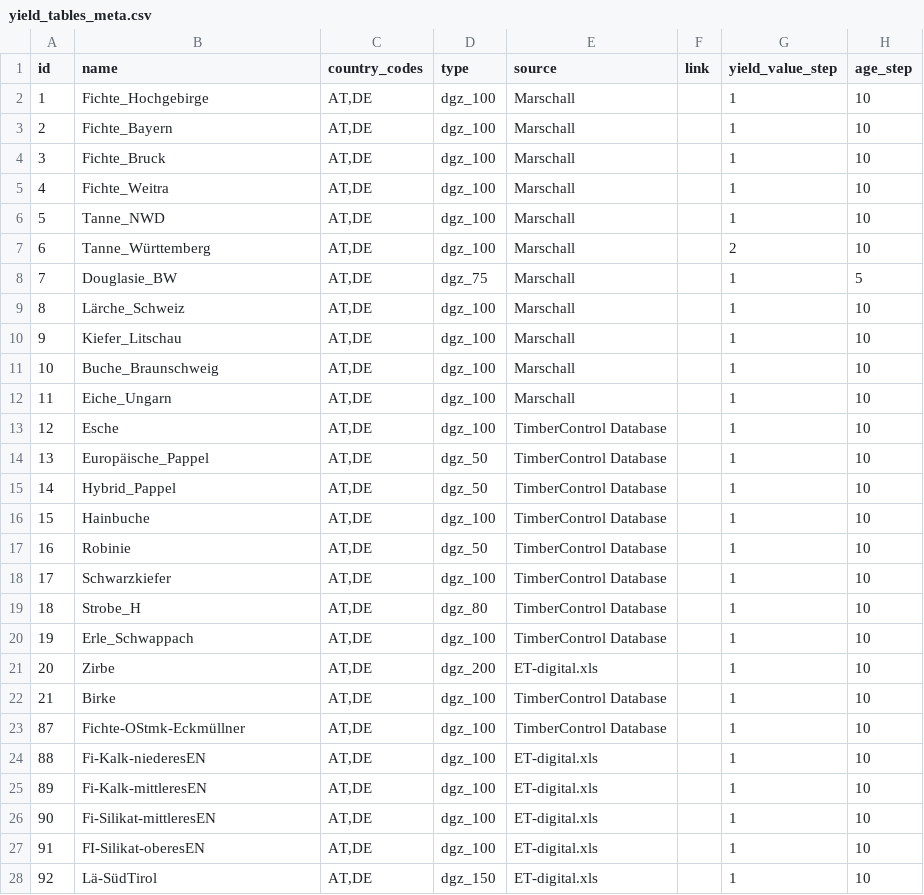
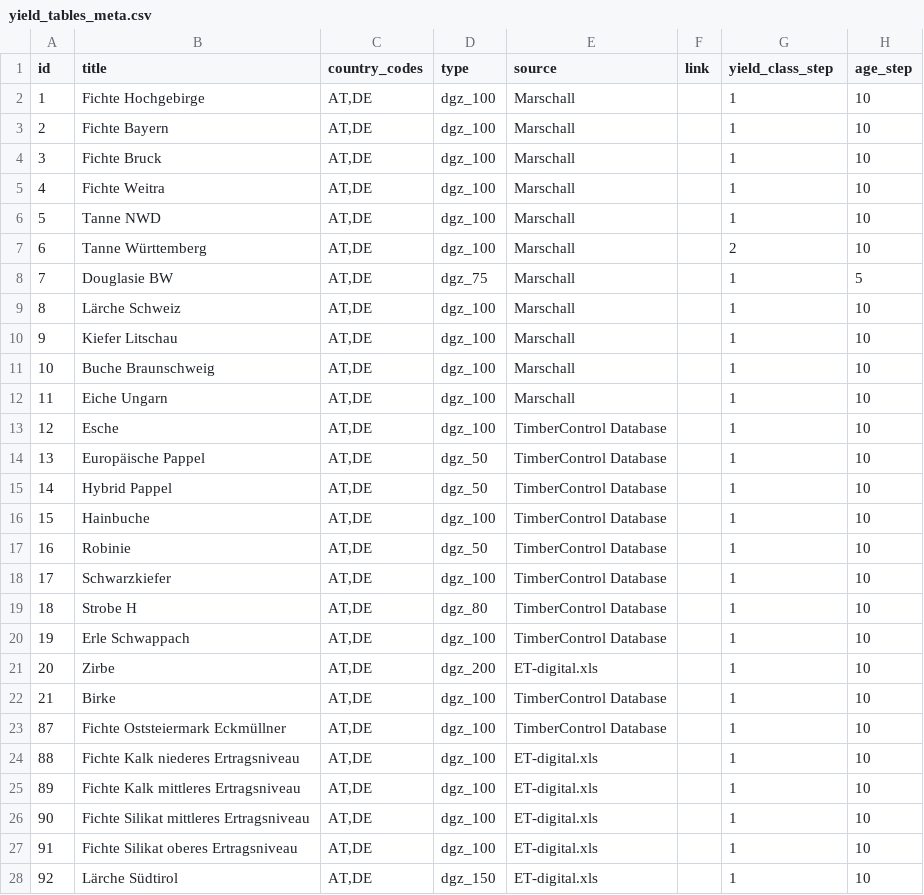
Before and after one commit to treely/openyieldtables, a CSV file: src/openyieldtables/data/yield_tables_meta.csv, drawn as a sheet; only a part is shown; the diff covers the shown part only.

Commit message:
Update yield table fields

```diff
--- a/src/openyieldtables/data/yield_tables_meta.csv
+++ b/src/openyieldtables/data/yield_tables_meta.csv
@@ -1,16 +1,16 @@
-id;name;country_codes;type;source;link;yield_value_step;age_step
-1;Fichte_Hochgebirge;AT,DE;dgz_100;Marschall;;1;10
-2;Fichte_Bayern;AT,DE;dgz_100;Marschall;;1;10
-3;Fichte_Bruck;AT,DE;dgz_100;Marschall;;1;10
-4;Fichte_Weitra;AT,DE;dgz_100;Marschall;;1;10
-5;Tanne_NWD;AT,DE;dgz_100;Marschall;;1;10
-6;Tanne_Württemberg;AT,DE;dgz_100;Marschall;;2;10
-7;Douglasie_BW;AT,DE;dgz_75;Marschall;;1;5
-8;Lärche_Schweiz;AT,DE;dgz_100;Marschall;;1;10
-9;Kiefer_Litschau;AT,DE;dgz_100;Marschall;;1;10
-10;Buche_Braunschweig;AT,DE;dgz_100;Marschall;;1;10
-11;Eiche_Ungarn;AT,DE;dgz_100;Marschall;;1;10
+id;title;country_codes;type;source;link;yield_class_step;age_step
+1;Fichte Hochgebirge;AT,DE;dgz_100;Marschall;;1;10
+2;Fichte Bayern;AT,DE;dgz_100;Marschall;;1;10
+3;Fichte Bruck;AT,DE;dgz_100;Marschall;;1;10
+4;Fichte Weitra;AT,DE;dgz_100;Marschall;;1;10
+5;Tanne NWD;AT,DE;dgz_100;Marschall;;1;10
+6;Tanne Württemberg;AT,DE;dgz_100;Marschall;;2;10
+7;Douglasie BW;AT,DE;dgz_75;Marschall;;1;5
+8;Lärche Schweiz;AT,DE;dgz_100;Marschall;;1;10
+9;Kiefer Litschau;AT,DE;dgz_100;Marschall;;1;10
+10;Buche Braunschweig;AT,DE;dgz_100;Marschall;;1;10
+11;Eiche Ungarn;AT,DE;dgz_100;Marschall;;1;10
 12;Esche;AT,DE;dgz_100;TimberControl Database;;1;10
-13;Europäische_Pappel;AT,DE;dgz_50;TimberControl Database;;1;10
-14;Hybrid_Pappel;AT,DE;dgz_50;TimberControl Database;;1;10
+13;Europäische Pappel;AT,DE;dgz_50;TimberControl Database;;1;10
+14;Hybrid Pappel;AT,DE;dgz_50;TimberControl Database;;1;10
 15;Hainbuche;AT,DE;dgz_100;TimberControl Database;;1;10
@@ -18,11 +18,11 @@ id;name;country_codes;type;source;link;yield_value_step;age_step
 17;Schwarzkiefer;AT,DE;dgz_100;TimberControl Database;;1;10
-18;Strobe_H;AT,DE;dgz_80;TimberControl Database;;1;10
-19;Erle_Schwappach;AT,DE;dgz_100;TimberControl Database;;1;10
+18;Strobe H;AT,DE;dgz_80;TimberControl Database;;1;10
+19;Erle Schwappach;AT,DE;dgz_100;TimberControl Database;;1;10
 20;Zirbe;AT,DE;dgz_200;ET-digital.xls;;1;10
 21;Birke;AT,DE;dgz_100;TimberControl Database;;1;10
-87;Fichte-OStmk-Eckmüllner;AT,DE;dgz_100;TimberControl Database;;1;10
-88;Fi-Kalk-niederesEN;AT,DE;dgz_100;ET-digital.xls;;1;10
-89;Fi-Kalk-mittleresEN;AT,DE;dgz_100;ET-digital.xls;;1;10
-90;Fi-Silikat-mittleresEN;AT,DE;dgz_100;ET-digital.xls;;1;10
-91;FI-Silikat-oberesEN;AT,DE;dgz_100;ET-digital.xls;;1;10
-92;Lä-SüdTirol;AT,DE;dgz_150;ET-digital.xls;;1;10
+87;Fichte Oststeiermark Eckmüllner;AT,DE;dgz_100;TimberControl Database;;1;10
+88;Fichte Kalk niederes Ertragsniveau;AT,DE;dgz_100;ET-digital.xls;;1;10
+89;Fichte Kalk mittleres Ertragsniveau;AT,DE;dgz_100;ET-digital.xls;;1;10
+90;Fichte Silikat mittleres Ertragsniveau;AT,DE;dgz_100;ET-digital.xls;;1;10
+91;Fichte Silikat oberes Ertragsniveau;AT,DE;dgz_100;ET-digital.xls;;1;10
+92;Lärche Südtirol;AT,DE;dgz_150;ET-digital.xls;;1;10
```
Also changed, not shown: 25 edited cells elsewhere in this file, 10 other files.
